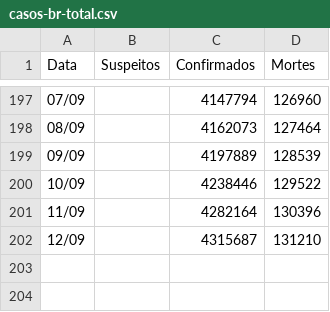
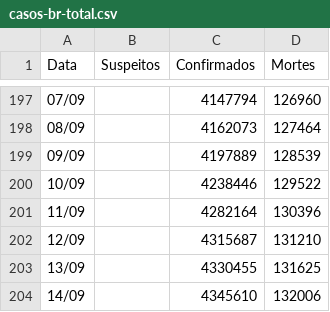
Before and after one commit to peixebabel/COVID-19, a CSV file: data/casos-br-total.csv, drawn as a sheet; only a part is shown, gaps mark what is left out.

```diff
--- a/data/casos-br-total.csv
+++ b/data/casos-br-total.csv
@@ -202 +202,3 @@ Data,Suspeitos,Confirmados,Mortes
 12/09,,4315687,131210
+13/09,,4330455,131625
+14/09,,4345610,132006
```
Also changed, not shown: 2 other files.
